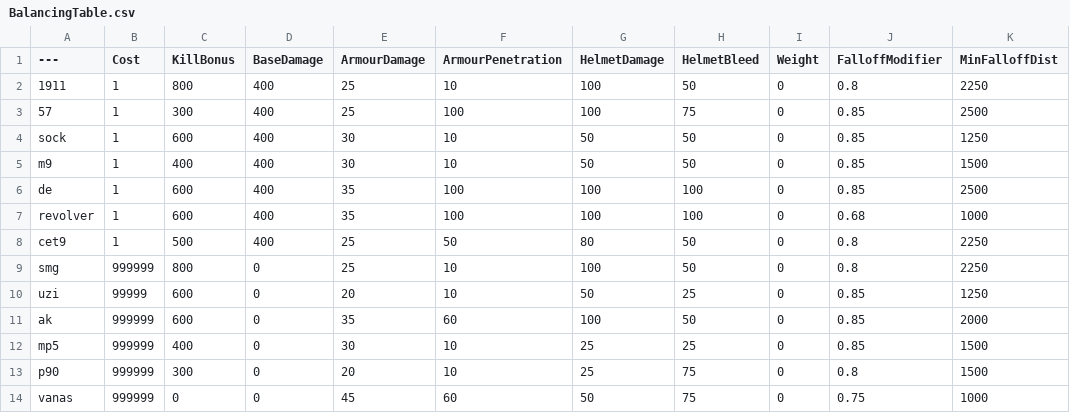
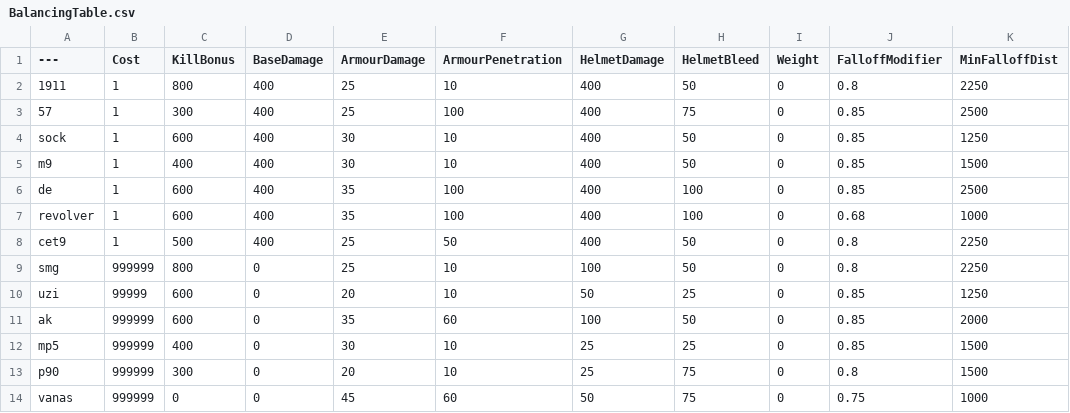
Before and after one commit to DAVEtheSQUID1/PistolsOnlyBalancingTable, a CSV file: BalancingTable.csv, drawn as a sheet; only a part is shown; the diff names each change by its address in the sheet, - before the commit and + after, or states it on an @@ line.

Commit message:
Update BalancingTable.csv

```diff
--- a/BalancingTable.csv
+++ b/BalancingTable.csv
-G2:G3 (HelmetDamage): 100
+G2:G3 (HelmetDamage): 400
-G4:G5 (HelmetDamage): 50
+G4:G5 (HelmetDamage): 400
-G6:G7 (HelmetDamage): 100
+G6:G7 (HelmetDamage): 400
-G8 (HelmetDamage): 80
+G8 (HelmetDamage): 400
```
